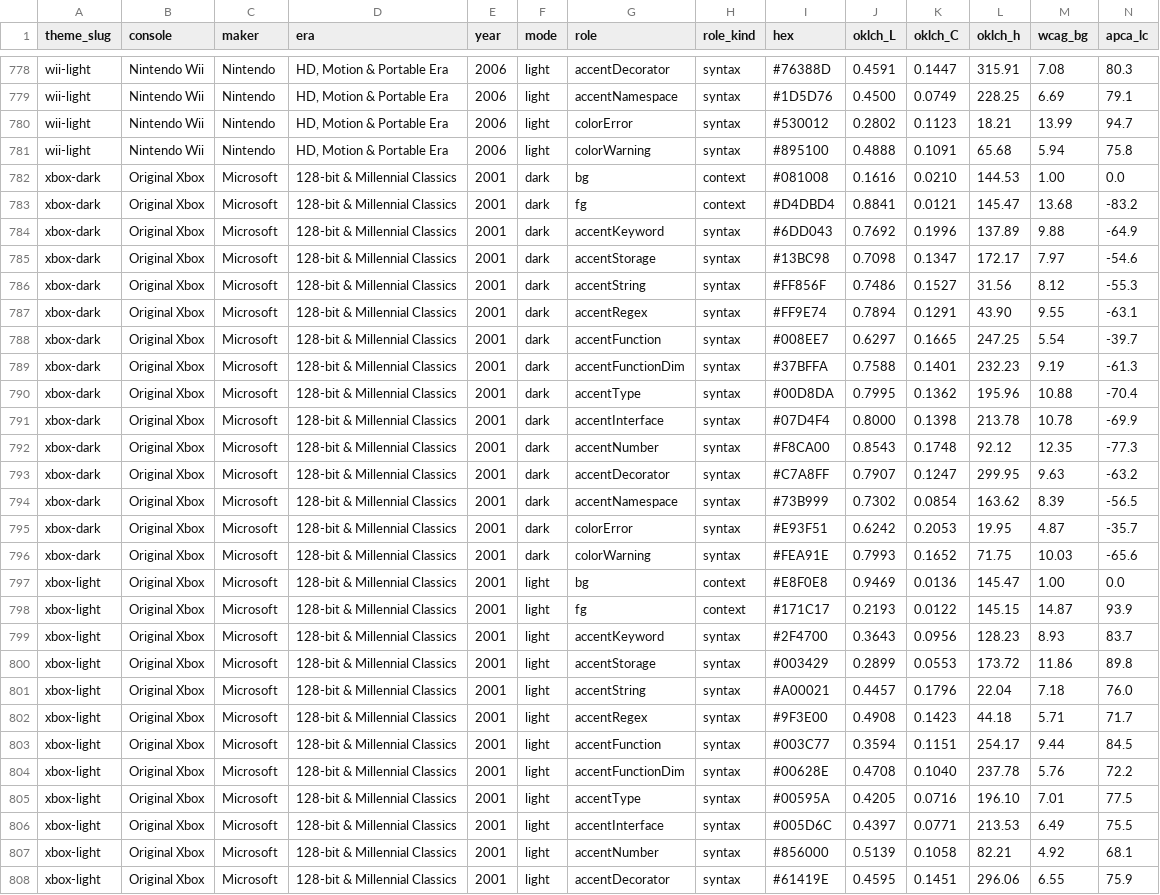
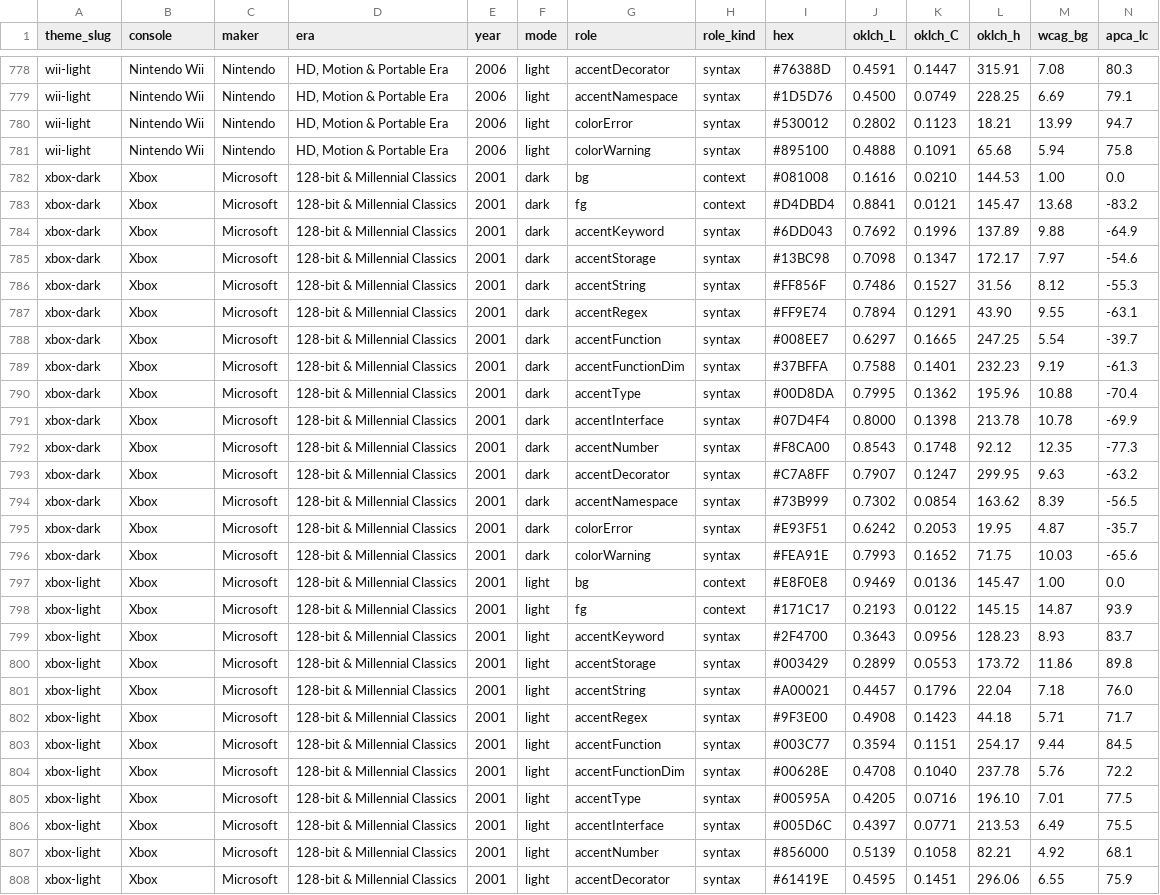
Before and after one commit to IDEsOfMerge/console-palette, a CSV file: analysis/data/colors.csv, drawn as a sheet; only a part is shown, gaps mark what is left out; the diff covers the shown part only; the diff names each change by its address in the sheet, - before the commit and + after, or states it on an @@ line.

Commit message:
chore: rename Original Xbox to Xbox across themes, Explorer, diagrams, and docs

```diff
--- a/analysis/data/colors.csv
+++ b/analysis/data/colors.csv
-B782:B808 (console): Original Xbox
+B782:B808 (console): Xbox
```
Also changed, not shown: 3 edited cells elsewhere in this file, analysis/data/theme-pca.csv, 27 other files.
